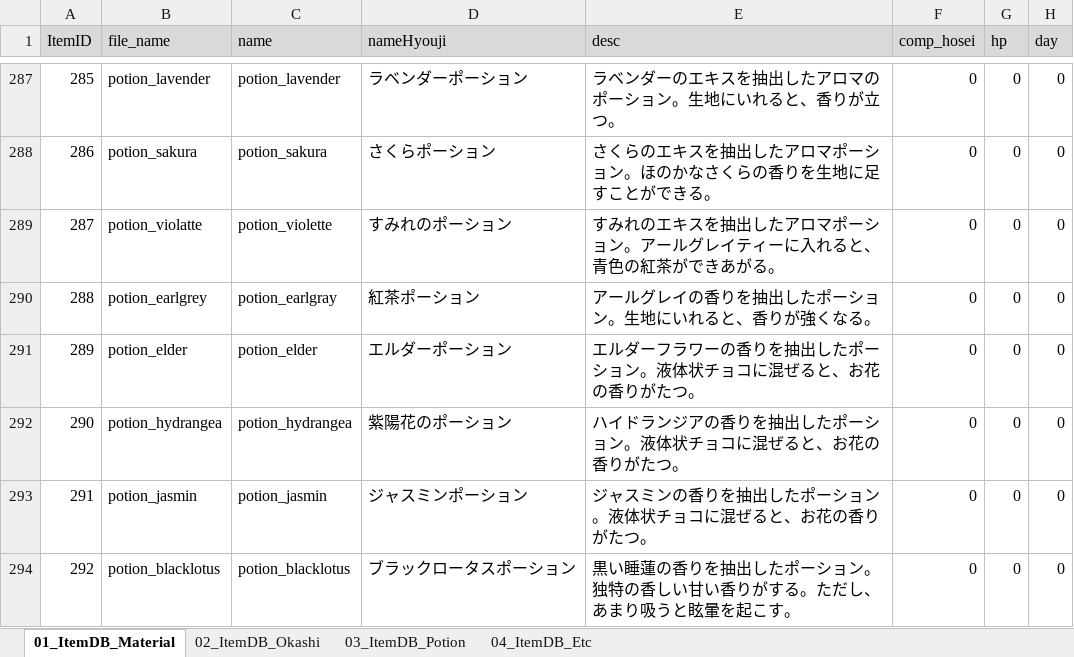
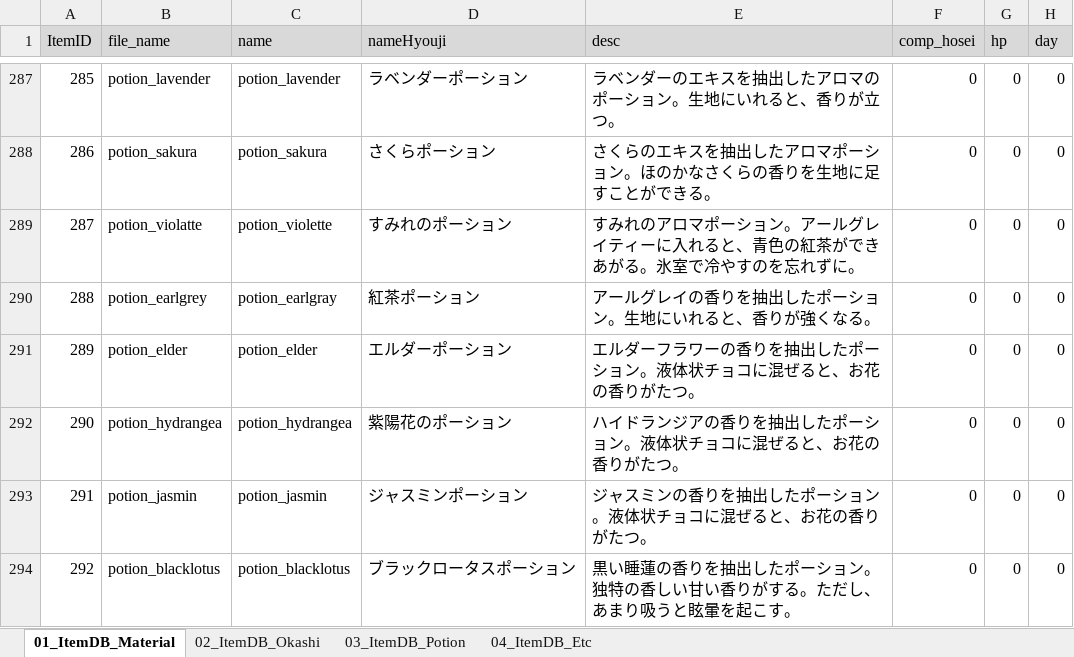
Before and after one commit to matoarita/Okashi_Atlier2, an Excel workbook: Assets/Resources/Excel/Entity_ItemDataBase.xlsx, sheet 01_ItemDB_Material, drawn as a sheet; only a part is shown, gaps mark what is left out; values as stored, in another font and other column widths than the file's, no borders; the diff names each change by its address in the sheet, - before the commit and + after, or states it on an @@ line.

```diff
--- a/Assets/Resources/Excel/Entity_ItemDataBase.xlsx (sheet 01_ItemDB_Material)
+++ b/Assets/Resources/Excel/Entity_ItemDataBase.xlsx (sheet 01_ItemDB_Material)
-E289 (desc): すみれのエキスを抽出したアロマポーション。アールグレイティーに入れると、青色の紅茶ができあがる。
+E289 (desc): すみれのアロマポーション。アールグレイティーに入れると、青色の紅茶ができあがる。氷室で冷やすのを忘れずに。
```
Also changed, not shown: Assets/Resources/Excel/Entity_compoItemDataBase.xlsx, Assets/Resources/Excel/Entity_eventItemDataBase.xlsx, 38 other files.
